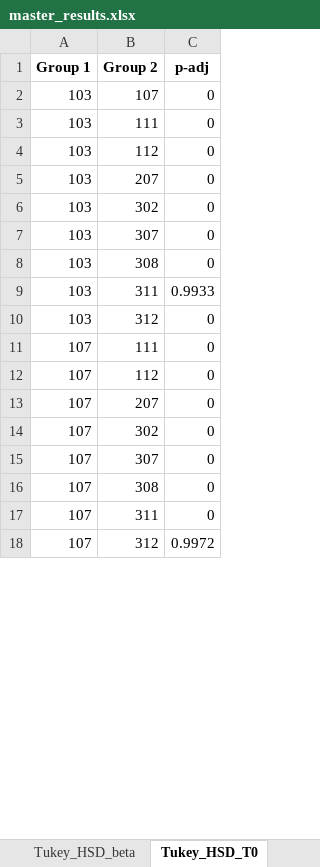
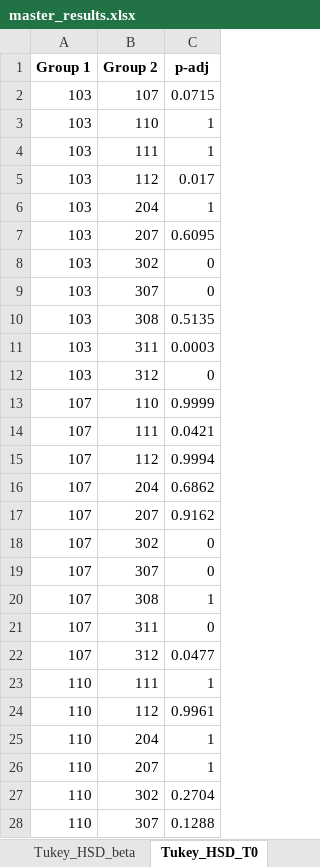
Before and after one commit to DoctorGoose/VirtualPatient, an Excel workbook: python/master_results.xlsx, sheet Tukey_HSD_T0, drawn as a sheet; only a part is shown; values as stored, in another font and other column widths than the file's, no borders; addresses are those after the commit; the diff covers the shown part only; the diff names each change by its address in the sheet, - before the commit and + after, or states it on an @@ line.

```diff
--- a/python/master_results.xlsx (sheet Tukey_HSD_T0)
+++ b/python/master_results.xlsx (sheet Tukey_HSD_T0)
-C2 (p-adj): 0
+C2 (p-adj): 0.0715
+row 3: 103 | 110 | 1
-C4 (p-adj): 0
+C4 (p-adj): 1
-C5 (p-adj): 0
+C5 (p-adj): 0.017
+row 6: 103 | 204 | 1
-C7 (p-adj): 0
+C7 (p-adj): 0.6095
-C10 (p-adj): 0
+C10 (p-adj): 0.5135
-C11 (p-adj): 0.9933
+C11 (p-adj): 0.0003
+row 13: 107 | 110 | 0.9999
-C14 (p-adj): 0
+C14 (p-adj): 0.0421
-C15 (p-adj): 0
+C15 (p-adj): 0.9994
+row 16: 107 | 204 | 0.6862
-C17 (p-adj): 0
+C17 (p-adj): 0.9162
-C20 (p-adj): 0
+C20 (p-adj): 1
-C22 (p-adj): 0.9972
+C22 (p-adj): 0.0477
+row 23: 110 | 111 | 1
+row 24: 110 | 112 | 0.9961
+row 25: 110 | 204 | 1
+row 26: 110 | 207 | 1
+row 27: 110 | 302 | 0.2704
+row 28: 110 | 307 | 0.1288
```
Also changed, not shown: 11 added rows and 14 edited cells elsewhere in this sheet, sheet Statistics, sheet Tukey_HSD_c, sheet Tukey_HSD_beta, sheet MANOVA, sheet t-tests, sheet ANOVA, 39 other files.
